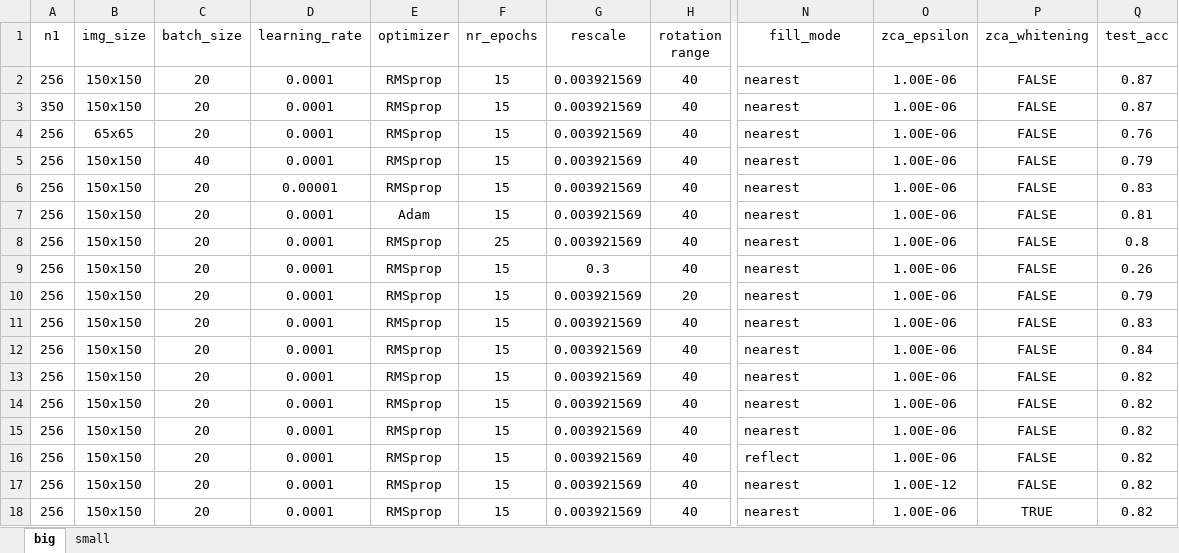
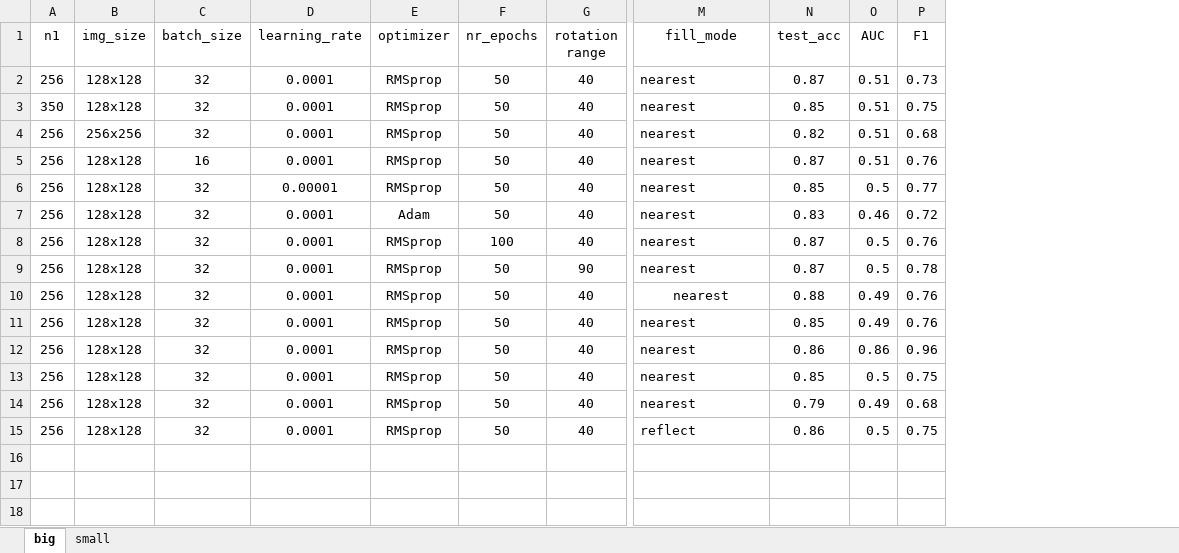
Before and after one commit to RazvanAVESALON/Munca_v2, an Excel workbook: Teste.xlsx, sheet big, drawn as a sheet; only a part is shown, gaps mark what is left out; values as stored, in another font and other column widths than the file's, no borders; removed rows and columns are numbered as before the commit, all else as after; rows hold the shown columns only; the diff names each change by its address in the sheet, - before the commit and + after, or states it on an @@ line.

```diff
--- a/Teste.xlsx (sheet big)
+++ b/Teste.xlsx (sheet big)
-column G (rescale), rows 2-9: 0.003921569 | 0.003921569 | 0.003921569 | 0.003921569 | 0.003921569 | 0.003921569 | 0.003921569 | 0.3; rows 11-16: all 0.003921569
-column O (zca_epsilon), rows 2-9: all 1.00E-06; rows 11-16: all 1.00E-06
-column P (zca_whitening), rows 2-9: all FALSE; rows 11-16: all FALSE
+column O (AUC), rows 2-15: 0.51 | 0.51 | 0.51 | 0.51 | 0.5 | 0.46 | 0.5 | 0.5 | 0.49 | 0.49 | 0.86 | 0.5 | 0.49 | 0.5
+column P (F1), rows 2-15: 0.73 | 0.75 | 0.68 | 0.76 | 0.77 | 0.72 | 0.76 | 0.78 | 0.76 | 0.76 | 0.96 | 0.75 | 0.68 | 0.75
-B2:B3 (img_size): 150x150
+B2:B3 (img_size): 128x128
-C2:C4 (batch_size): 20
+C2:C4 (batch_size): 32
-F2:F7 (nr_epochs): 15
+F2:F7 (nr_epochs): 50
-N3 (test_acc): 0.87
+N3 (test_acc): 0.85
-B4 (img_size): 65x65
+B4 (img_size): 256x256
-N4 (test_acc): 0.76
+N4 (test_acc): 0.82
-B5:B9 (img_size): 150x150
+B5:B9 (img_size): 128x128
-C5 (batch_size): 40
+C5 (batch_size): 16
-N5 (test_acc): 0.79
+N5 (test_acc): 0.87
-C6:C9 (batch_size): 20
+C6:C9 (batch_size): 32
-N6 (test_acc): 0.83
+N6 (test_acc): 0.85
-N7 (test_acc): 0.81
+N7 (test_acc): 0.83
-F8 (nr_epochs): 25
+F8 (nr_epochs): 100
-N8 (test_acc): 0.8
+N8 (test_acc): 0.87
-F9 (nr_epochs): 15
+F9 (nr_epochs): 50
-G9 (rotation range): 40
+G9 (rotation range): 90
-N9 (test_acc): 0.26
+N9 (test_acc): 0.87
-row 10: 256 | 150x150 | 20 | 0.0001 | RMSprop | 15 | 0.003921569 | 20 | nearest | 1.00E-06 | FALSE | 0.79
-B10:B15 (img_size): 150x150
+B10:B15 (img_size): 128x128
-C10:C15 (batch_size): 20
+C10:C15 (batch_size): 32
-F10:F15 (nr_epochs): 15
+F10:F15 (nr_epochs): 50
-M10 alignment: left
+M10 alignment: center
-N10 (test_acc): 0.83
+N10 (test_acc): 0.88
-N11 (test_acc): 0.84
+N11 (test_acc): 0.85
-N12 (test_acc): 0.82
+N12 (test_acc): 0.86
-N13 (test_acc): 0.82
+N13 (test_acc): 0.85
-N14 (test_acc): 0.82
+N14 (test_acc): 0.79
-N15 (test_acc): 0.82
+N15 (test_acc): 0.86
-row 17: 256 | 150x150 | 20 | 0.0001 | RMSprop | 15 | 0.003921569 | 40 | nearest | 1.00E-12 | FALSE | 0.82
-row 18: 256 | 150x150 | 20 | 0.0001 | RMSprop | 15 | 0.003921569 | 40 | nearest | 1.00E-06 | TRUE | 0.82
```
Also changed, not shown: sheet small, 1 other file.
